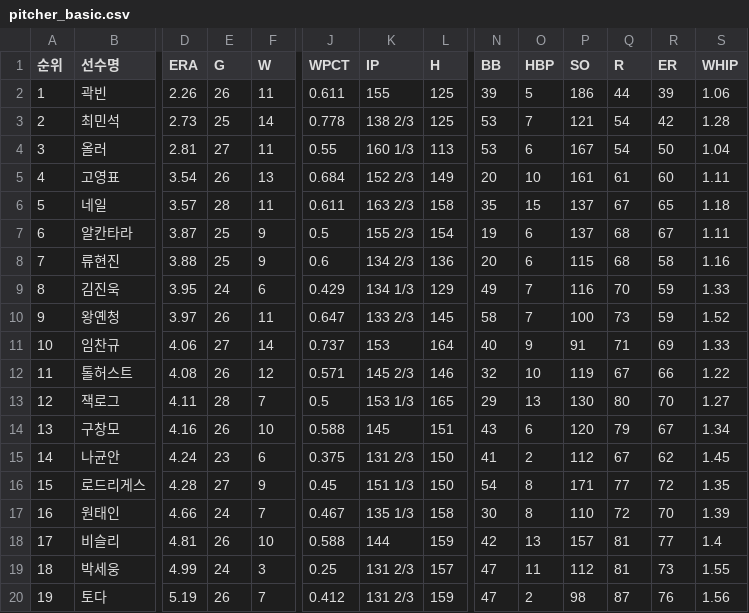
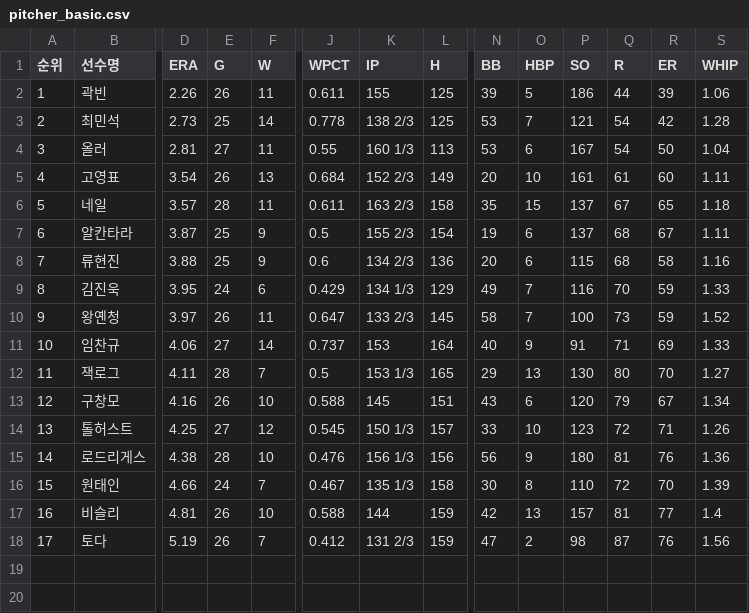
Before and after one commit to yruserious/kbo-fangraphs-v4, a CSV file: data_raw/2026_kbo_official/pitcher_basic.csv, drawn as a sheet; only a part is shown, gaps mark what is left out; removed rows and columns are numbered as before the commit, all else as after; rows hold the shown columns only; the diff names each change by its address in the sheet, - before the commit and + after, or states it on an @@ line.

```diff
--- a/data_raw/2026_kbo_official/pitcher_basic.csv
+++ b/data_raw/2026_kbo_official/pitcher_basic.csv
-row 12: 11 | 톨허스트 | 4.08 | 26 | 12 | 0.571 | 145 2/3 | 146 | 32 | 10 | 119 | 67 | 66 | 1.22
@@ column A (순위) renumbered from row 12 down @@
-row 15: 14 | 나균안 | 4.24 | 23 | 6 | 0.375 | 131 2/3 | 150 | 41 | 2 | 112 | 67 | 62 | 1.45
+row 14: 13 | 톨허스트 | 4.25 | 27 | 12 | 0.545 | 150 1/3 | 157 | 33 | 10 | 123 | 72 | 71 | 1.26
-D15 (ERA): 4.28
+D15 (ERA): 4.38
-E15 (G): 27
+E15 (G): 28
-F15 (W): 9
+F15 (W): 10
-J15 (WPCT): 0.45
+J15 (WPCT): 0.476
-K15 (IP): 151 1/3
+K15 (IP): 156 1/3
-L15 (H): 150
+L15 (H): 156
-N15 (BB): 54
+N15 (BB): 56
-O15 (HBP): 8
+O15 (HBP): 9
-P15 (SO): 171
+P15 (SO): 180
-Q15 (R): 77
+Q15 (R): 81
-R15 (ER): 72
+R15 (ER): 76
-S15 (WHIP): 1.35
+S15 (WHIP): 1.36
-row 19: 18 | 박세웅 | 4.99 | 24 | 3 | 0.25 | 131 2/3 | 157 | 47 | 11 | 112 | 81 | 73 | 1.55
```
Also changed, not shown: data_raw/2026_kbo_official/defense_basic.csv, data_raw/2026_kbo_official/hitter_basic1.csv, 2 other files.
